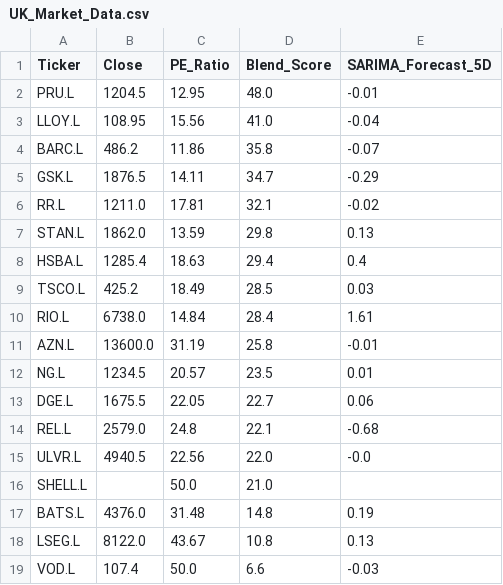
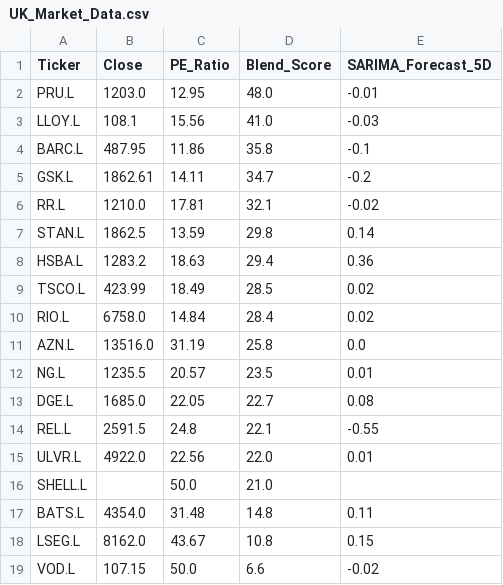
Before and after one commit to Chakarav/AI-Stock-Ranker, a CSV file: UK_Market_Data.csv, drawn as a sheet.

```diff
--- a/UK_Market_Data.csv
+++ b/UK_Market_Data.csv
@@ -1,19 +1,19 @@
 Ticker,Close,PE_Ratio,Blend_Score,SARIMA_Forecast_5D
-PRU.L,1204.5,12.95,48.0,-0.01
-LLOY.L,108.95,15.56,41.0,-0.04
-BARC.L,486.2,11.86,35.8,-0.07
-GSK.L,1876.5,14.11,34.7,-0.29
-RR.L,1211.0,17.81,32.1,-0.02
-STAN.L,1862.0,13.59,29.8,0.13
-HSBA.L,1285.4,18.63,29.4,0.4
-TSCO.L,425.2,18.49,28.5,0.03
-RIO.L,6738.0,14.84,28.4,1.61
-AZN.L,13600.0,31.19,25.8,-0.01
-NG.L,1234.5,20.57,23.5,0.01
-DGE.L,1675.5,22.05,22.7,0.06
-REL.L,2579.0,24.8,22.1,-0.68
-ULVR.L,4940.5,22.56,22.0,-0.0
+PRU.L,1203.0,12.95,48.0,-0.01
+LLOY.L,108.1,15.56,41.0,-0.03
+BARC.L,487.95,11.86,35.8,-0.1
+GSK.L,1862.61,14.11,34.7,-0.2
+RR.L,1210.0,17.81,32.1,-0.02
+STAN.L,1862.5,13.59,29.8,0.14
+HSBA.L,1283.2,18.63,29.4,0.36
+TSCO.L,423.99,18.49,28.5,0.02
+RIO.L,6758.0,14.84,28.4,0.02
+AZN.L,13516.0,31.19,25.8,0.0
+NG.L,1235.5,20.57,23.5,0.01
+DGE.L,1685.0,22.05,22.7,0.08
+REL.L,2591.5,24.8,22.1,-0.55
+ULVR.L,4922.0,22.56,22.0,0.01
 SHELL.L,,50.0,21.0,
-BATS.L,4376.0,31.48,14.8,0.19
-LSEG.L,8122.0,43.67,10.8,0.13
-VOD.L,107.4,50.0,6.6,-0.03
+BATS.L,4354.0,31.48,14.8,0.11
+LSEG.L,8162.0,43.67,10.8,0.15
+VOD.L,107.15,50.0,6.6,-0.02
```
Also changed, not shown: IN_Market_Data.csv, US_Market_Data.csv.
